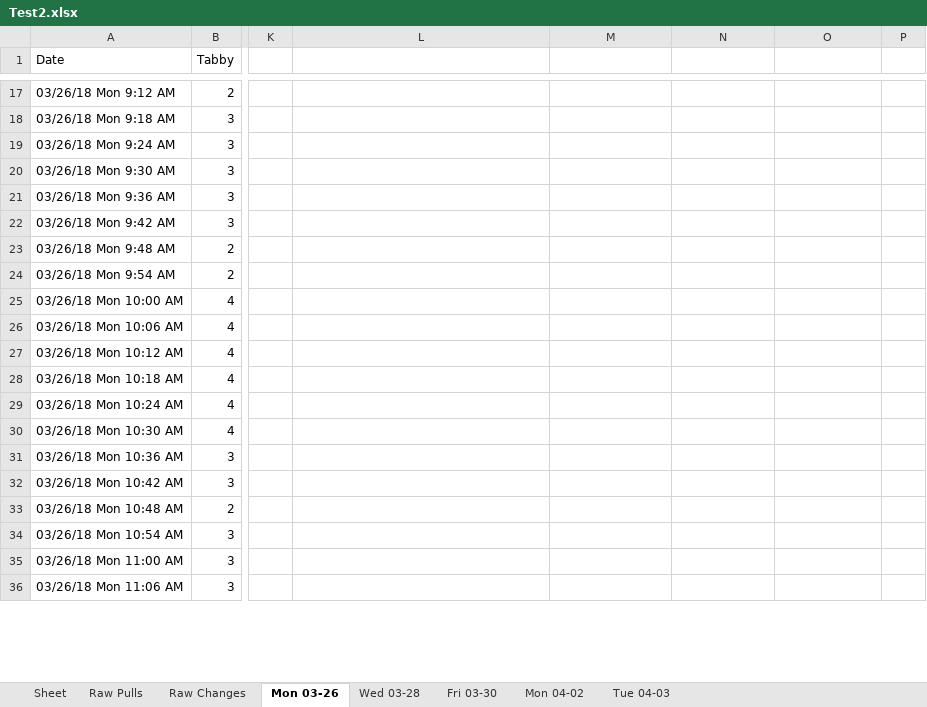
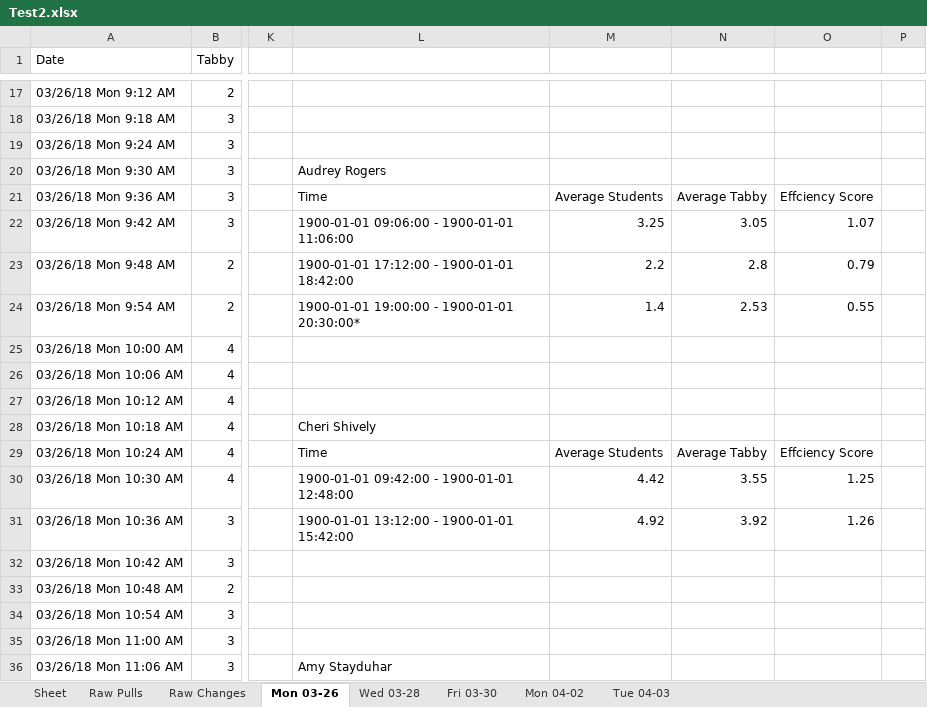
Before and after one commit to civetta/Efficiency-Report, an Excel workbook: Test2.xlsx, sheet Mon 03-26, drawn as a sheet; only a part is shown, gaps mark what is left out; values as stored, in another font and other column widths than the file's, no cell formats; the diff covers the shown part only; the diff names each change by its address in the sheet, - before the commit and + after, or states it on an @@ line.

```diff
--- a/Test2.xlsx (sheet Mon 03-26)
+++ b/Test2.xlsx (sheet Mon 03-26)
-L20: (empty)
+L20: Audrey Rogers
-L21: (empty)
+L21: Time
-M21: (empty)
+M21: Average Students
-N21: (empty)
+N21: Average Tabby
-O21: (empty)
+O21: Effciency Score
-L22: (empty)
+L22: 1900-01-01 09:06:00 - 1900-01-01 11:06:00
-M22: (empty)
+M22: 3.25
-N22: (empty)
+N22: 3.05
-O22: (empty)
+O22: 1.07
-L23: (empty)
+L23: 1900-01-01 17:12:00 - 1900-01-01 18:42:00
-M23: (empty)
+M23: 2.2
-N23: (empty)
+N23: 2.8
-O23: (empty)
+O23: 0.79
-L24: (empty)
+L24: 1900-01-01 19:00:00 - 1900-01-01 20:30:00*
-M24: (empty)
+M24: 1.4
-N24: (empty)
+N24: 2.53
-O24: (empty)
+O24: 0.55
-L28: (empty)
+L28: Cheri Shively
-L29: (empty)
+L29: Time
-M29: (empty)
+M29: Average Students
-N29: (empty)
+N29: Average Tabby
-O29: (empty)
+O29: Effciency Score
-L30: (empty)
+L30: 1900-01-01 09:42:00 - 1900-01-01 12:48:00
-M30: (empty)
+M30: 4.42
-N30: (empty)
+N30: 3.55
-O30: (empty)
+O30: 1.25
-L31: (empty)
+L31: 1900-01-01 13:12:00 - 1900-01-01 15:42:00
-M31: (empty)
+M31: 4.92
-N31: (empty)
+N31: 3.92
-O31: (empty)
+O31: 1.26
-L36: (empty)
+L36: Amy Stayduhar
```
Also changed, not shown: 79 edited cells elsewhere in this sheet, sheet Tue 04-03, sheet Mon 04-02, sheet Wed 03-28, sheet Fri 03-30, cell formats, 7 other files.
